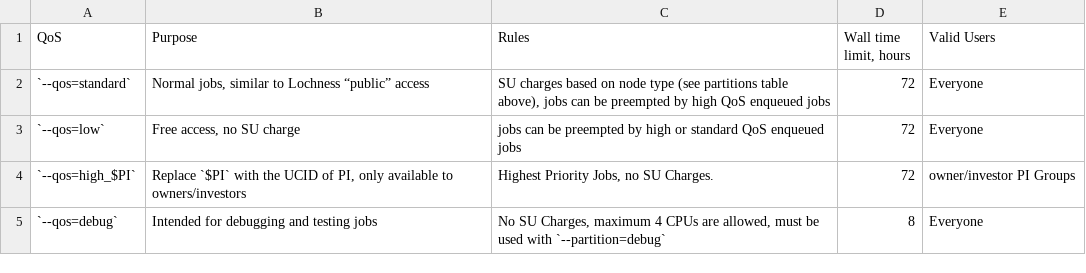
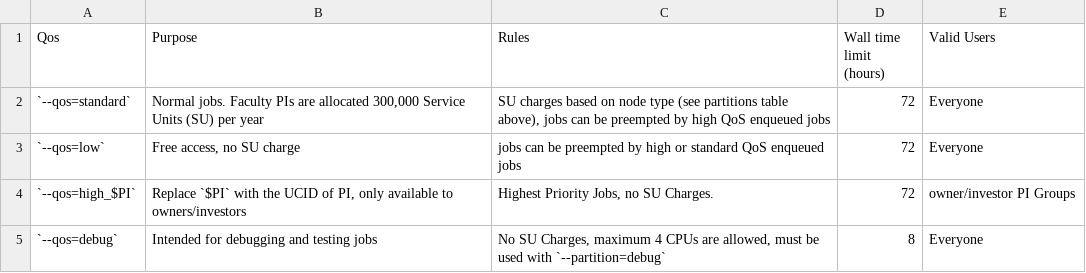
Before and after one commit to arcs-njit-edu/docs, a CSV file: docs/assets/tables/slurm_qos.csv, drawn as a sheet; the diff names each change by its address in the sheet, - before the commit and + after, or states it on an @@ line.

Commit message:
Update slurm doc

```diff
--- a/docs/assets/tables/slurm_qos.csv
+++ b/docs/assets/tables/slurm_qos.csv
-A1: QoS
+A1: Qos
-D1: Wall time limit, hours
+D1: Wall time limit (hours)
-B2 (Purpose): Normal jobs, similar to Lochness “public” access
+B2 (Purpose): Normal jobs. Faculty PIs are allocated 300,000 Service Units (SU) per year
```
Also changed, not shown: 1 other file.
